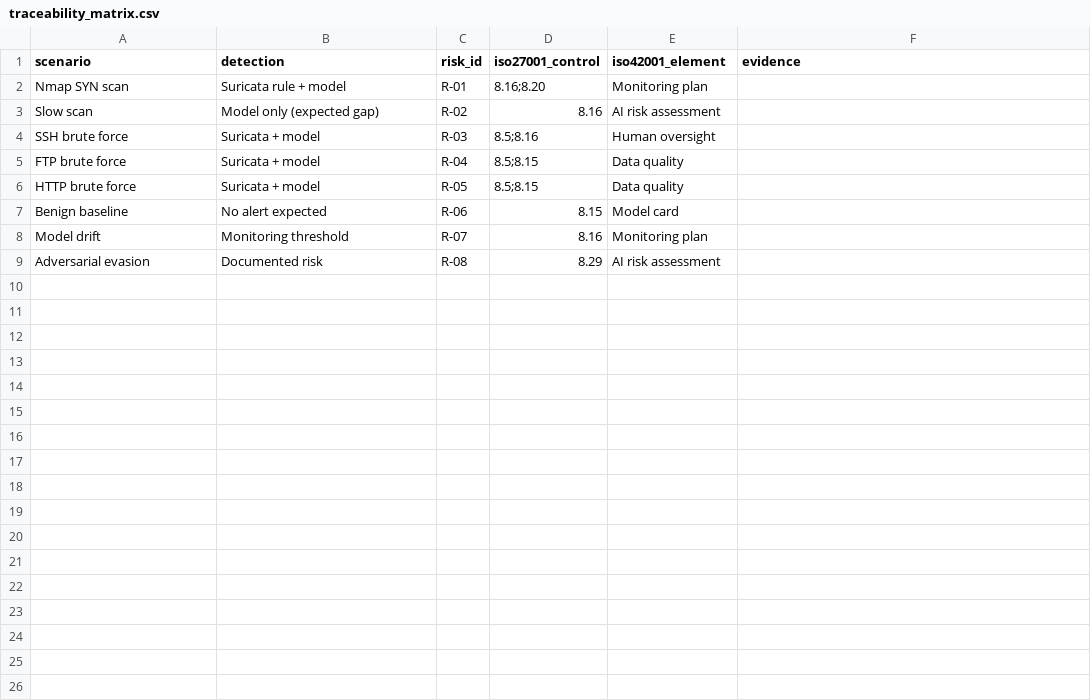
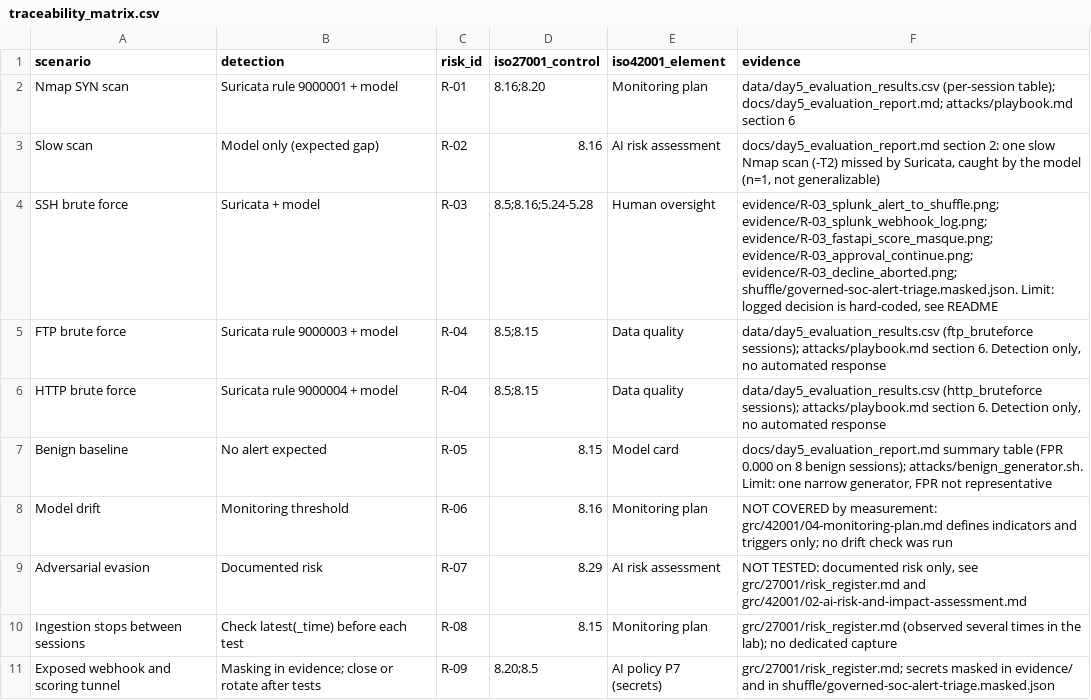
Before and after one commit to HosniNheri1/Governed-AI-SOC, a CSV file: grc/integration/traceability_matrix.csv, drawn as a sheet.

Commit message:
Docs: README with results and limitations; traceability matrix with evidence per row

```diff
--- a/grc/integration/traceability_matrix.csv
+++ b/grc/integration/traceability_matrix.csv
@@ -1,9 +1,11 @@
 scenario,detection,risk_id,iso27001_control,iso42001_element,evidence
-Nmap SYN scan,Suricata rule + model,R-01,8.16;8.20,Monitoring plan,
-Slow scan,Model only (expected gap),R-02,8.16,AI risk assessment,
-SSH brute force,Suricata + model,R-03,8.5;8.16,Human oversight,
-FTP brute force,Suricata + model,R-04,8.5;8.15,Data quality,
-HTTP brute force,Suricata + model,R-05,8.5;8.15,Data quality,
-Benign baseline,No alert expected,R-06,8.15,Model card,
-Model drift,Monitoring threshold,R-07,8.16,Monitoring plan,
-Adversarial evasion,Documented risk,R-08,8.29,AI risk assessment,
+Nmap SYN scan,Suricata rule 9000001 + model,R-01,8.16;8.20,Monitoring plan,data/day5_evaluation_results.csv (per-session table); docs/day5_evaluation_report.md; attacks/playbook.md section 6
+Slow scan,Model only (expected gap),R-02,8.16,AI risk assessment,"docs/day5_evaluation_report.md section 2: one slow Nmap scan (-T2) missed by Suricata, caught by the model (n=1, not generalizable)"
+SSH brute force,Suricata + model,R-03,8.5;8.16;5.24-5.28,Human oversight,"evidence/R-03_splunk_alert_to_shuffle.png; evidence/R-03_splunk_webhook_log.png; evidence/R-03_fastapi_score_masque.png; evidence/R-03_approval_continue.png; evidence/R-03_decline_aborted.png; shuffle/governed-soc-alert-triage.masked.json. Limit: logged decision is hard-coded, see README"
+FTP brute force,Suricata rule 9000003 + model,R-04,8.5;8.15,Data quality,"data/day5_evaluation_results.csv (ftp_bruteforce sessions); attacks/playbook.md section 6. Detection only, no automated response"
+HTTP brute force,Suricata rule 9000004 + model,R-04,8.5;8.15,Data quality,"data/day5_evaluation_results.csv (http_bruteforce sessions); attacks/playbook.md section 6. Detection only, no automated response"
+Benign baseline,No alert expected,R-05,8.15,Model card,"docs/day5_evaluation_report.md summary table (FPR 0.000 on 8 benign sessions); attacks/benign_generator.sh. Limit: one narrow generator, FPR not representative"
+Model drift,Monitoring threshold,R-06,8.16,Monitoring plan,NOT COVERED by measurement: grc/42001/04-monitoring-plan.md defines indicators and triggers only; no drift check was run
+Adversarial evasion,Documented risk,R-07,8.29,AI risk assessment,"NOT TESTED: documented risk only, see grc/27001/risk_register.md and grc/42001/02-ai-risk-and-impact-assessment.md"
+Ingestion stops between sessions,Check latest(_time) before each test,R-08,8.15,Monitoring plan,grc/27001/risk_register.md (observed several times in the lab); no dedicated capture
+Exposed webhook and scoring tunnel,Masking in evidence; close or rotate after tests,R-09,8.20;8.5,AI policy P7 (secrets),grc/27001/risk_register.md; secrets masked in evidence/ and in shuffle/governed-soc-alert-triage.masked.json
```
Also changed, not shown: 1 other file.
